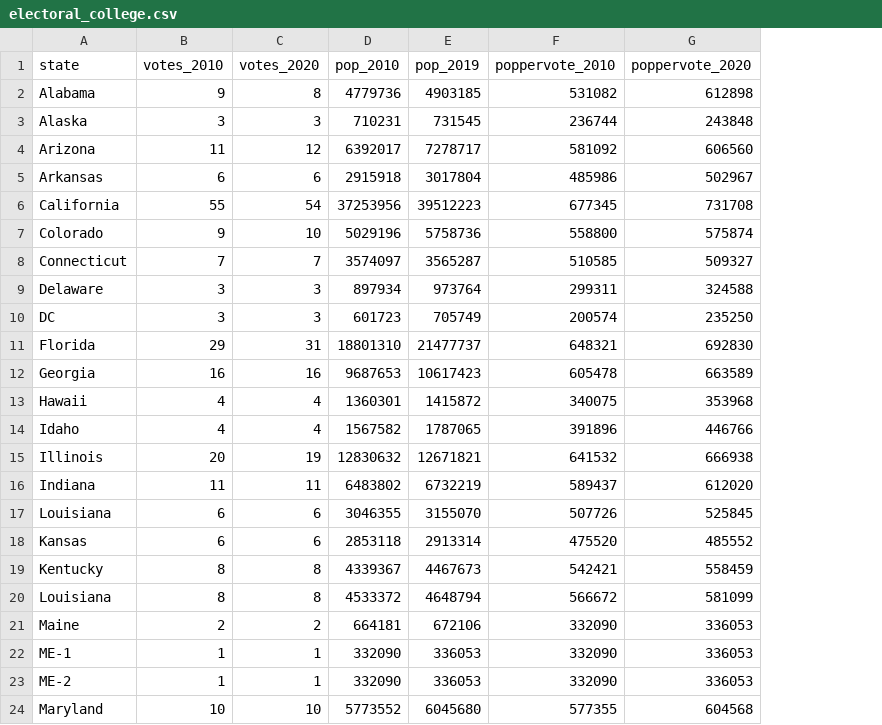
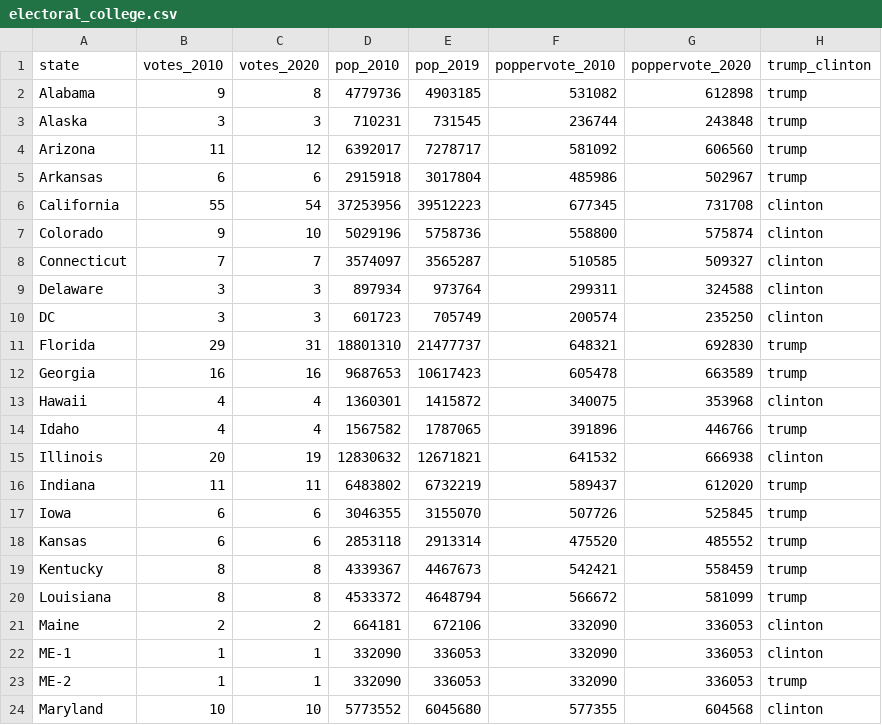
Before and after one commit to painschabm/bios611-project1, a CSV file: source_data/electoral_college.csv, drawn as a sheet; only a part is shown; the diff names each change by its address in the sheet, - before the commit and + after, or states it on an @@ line.

Commit message:
Uploaded most recent polling data and updated source data file

```diff
--- a/source_data/electoral_college.csv
+++ b/source_data/electoral_college.csv
+column H (trump_clinton), rows 2-24: trump | trump | trump | trump | clinton | clinton | clinton | clinton | clinton | trump | trump | clinton | trump | clinton | trump | trump | trump | trump | trump | clinton | clinton | trump | clinton
-A17 (state): Louisiana
+A17 (state): Iowa
```
Also changed, not shown: 1 other file.
